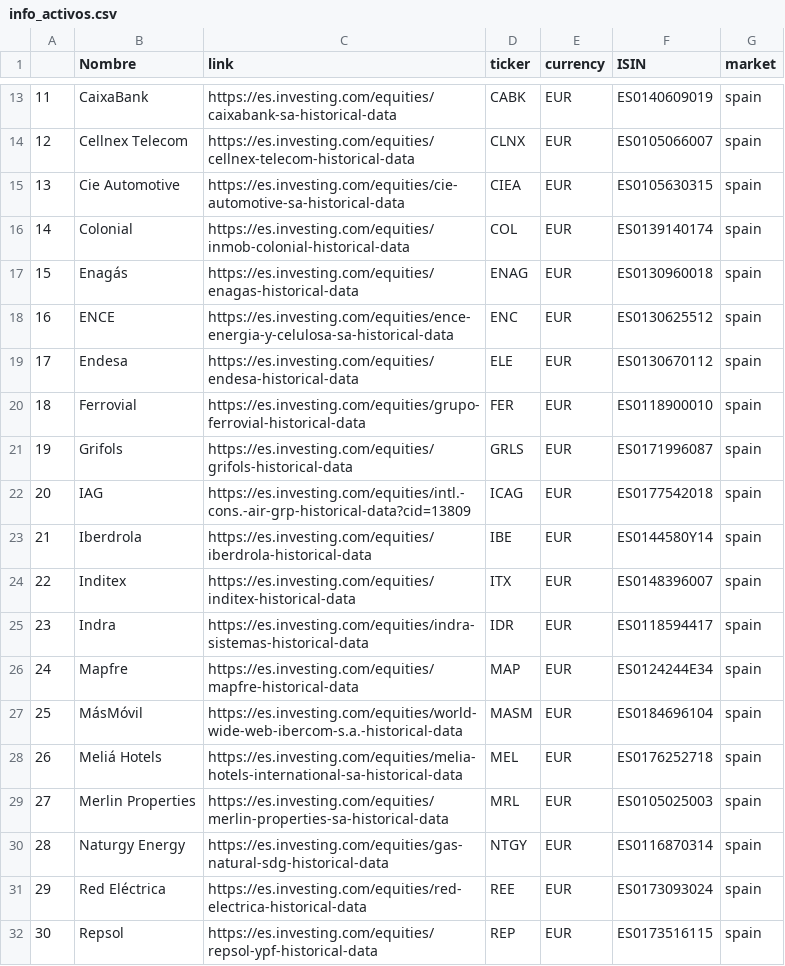
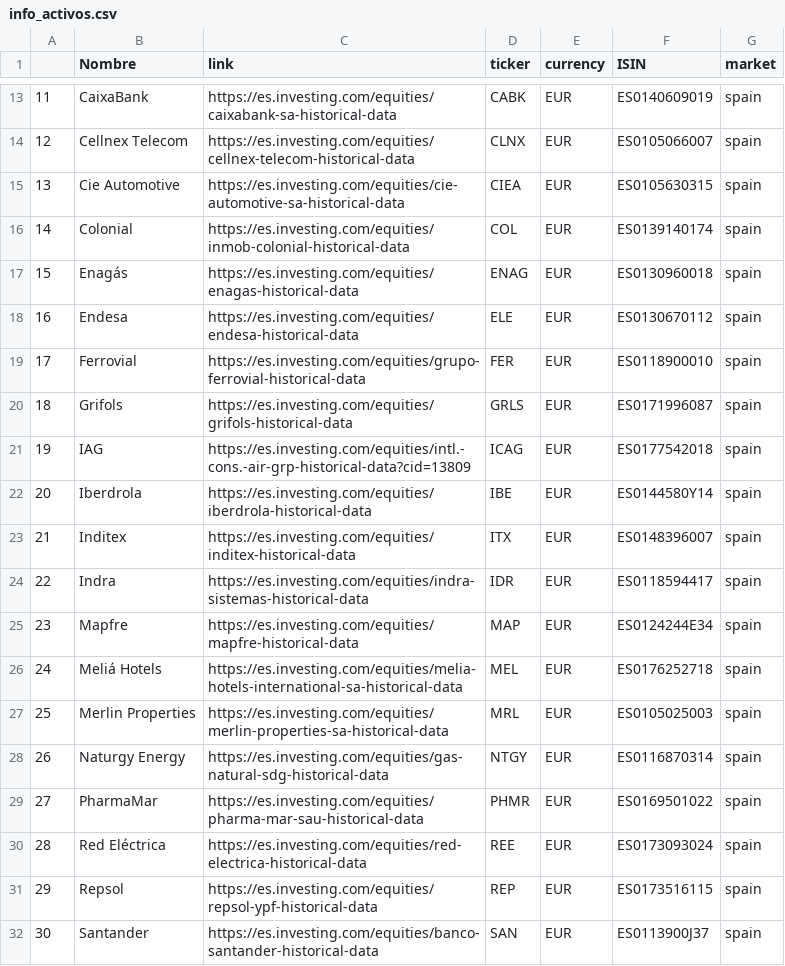
Before and after one commit to arodrisa/Construccion_Algos, a CSV file: info_activos.csv, drawn as a sheet; only a part is shown, gaps mark what is left out; the shorter side is filled out with more unchanged rows; removed rows and columns are numbered as before the commit, all else as after; the diff names each change by its address in the sheet, - before the commit and + after, or states it on an @@ line.

```diff
--- a/info_activos.csv
+++ b/info_activos.csv
-row 18: 16 | ENCE | https://es.investing.com/equities/ence-energia-y-celulosa-sa-historical-data | ENC | EUR | ES0130625512 | spain
@@ column A renumbered from row 18 down @@
-row 27: 25 | MásMóvil | https://es.investing.com/equities/world-wide-web-ibercom-s.a.-historical-data | MASM | EUR | ES0184696104 | spain
+row 29: 27 | PharmaMar | https://es.investing.com/equities/pharma-mar-sau-historical-data | PHMR | EUR | ES0169501022 | spain
```
Also changed, not shown: 1 other file.
